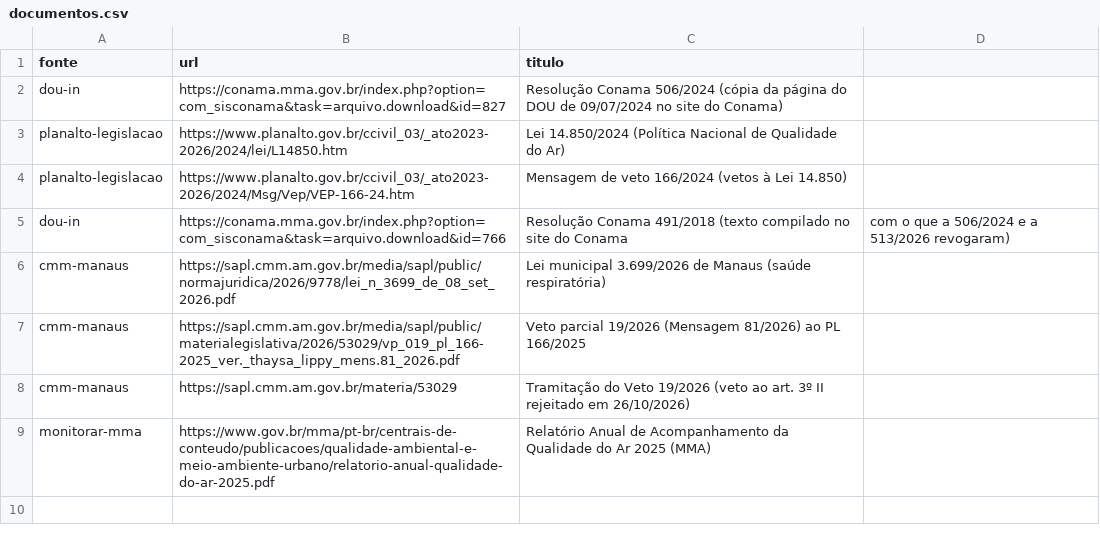
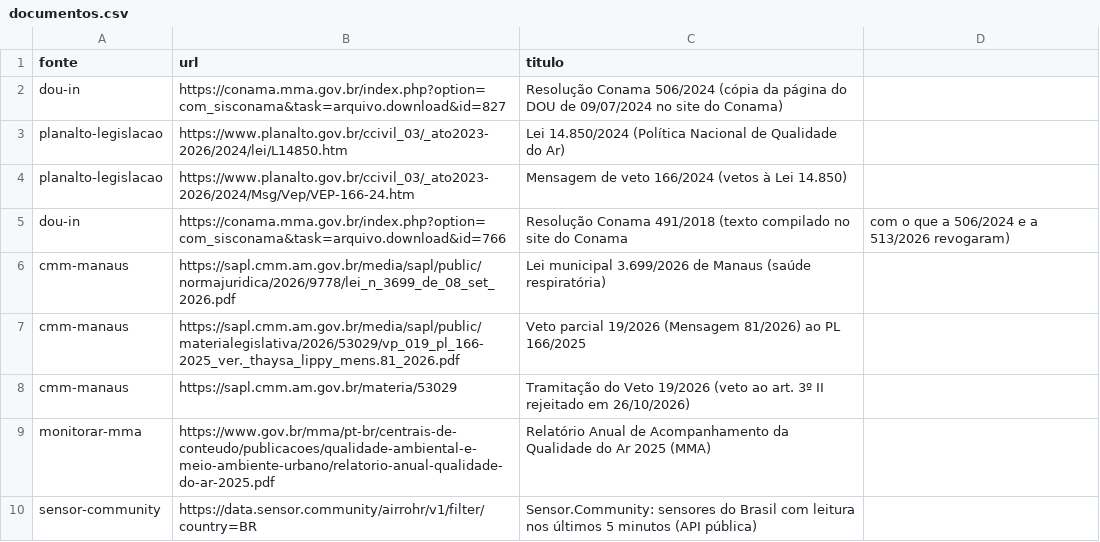
Before and after one commit to leonardomenezes8500/manaus, a CSV file: pesquisa/documentos.csv, drawn as a sheet; the diff names each change by its address in the sheet, - before the commit and + after, or states it on an @@ line.

```diff
--- a/pesquisa/documentos.csv
+++ b/pesquisa/documentos.csv
+row 10: sensor-community | https://data.sensor.community/airrohr/v1/filter/country=BR | Sensor.Community: sensores do Brasil com leitura nos últimos 5 minutos (API pública)
```
Also changed, not shown: 3 other files.
